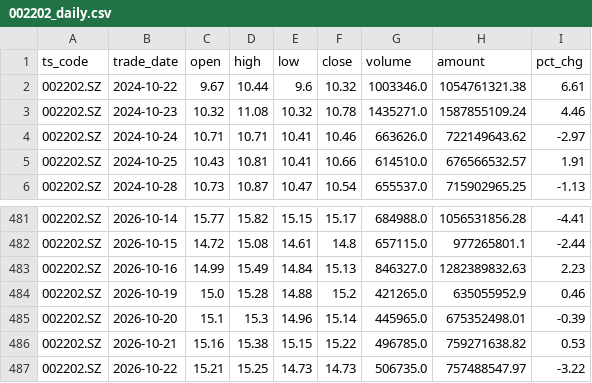
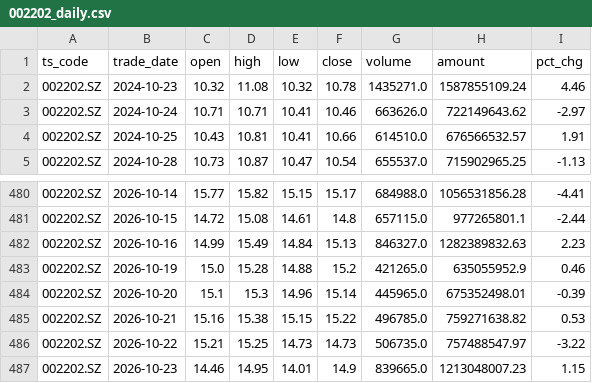
Before and after one commit to wangmx816/turtle-quant-strategy, a CSV file: data/002202_daily.csv, drawn as a sheet; only a part is shown, gaps mark what is left out.

```diff
--- a/data/002202_daily.csv
+++ b/data/002202_daily.csv
@@ -1,3 +1,2 @@
 ts_code,trade_date,open,high,low,close,volume,amount,pct_chg
-002202.SZ,2024-10-22,9.67,10.44,9.6,10.32,1003346.0,1054761321.38,6.61
 002202.SZ,2024-10-23,10.32,11.08,10.32,10.78,1435271.0,1587855109.24,4.46
@@ -487 +486,2 @@
 002202.SZ,2026-10-22,15.21,15.25,14.73,14.73,506735.0,757488547.97,-3.22
+002202.SZ,2026-10-23,14.46,14.95,14.01,14.9,839665.0,1213048007.23,1.15
```
Also changed, not shown: 3 other files.
